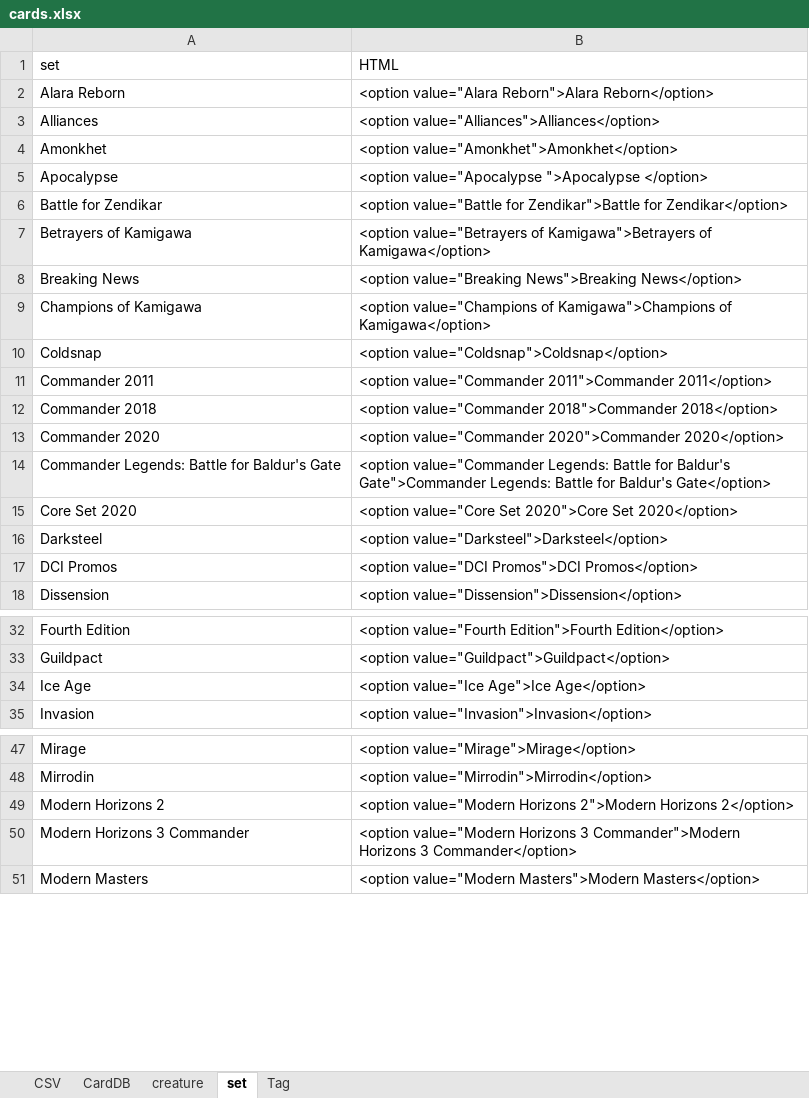
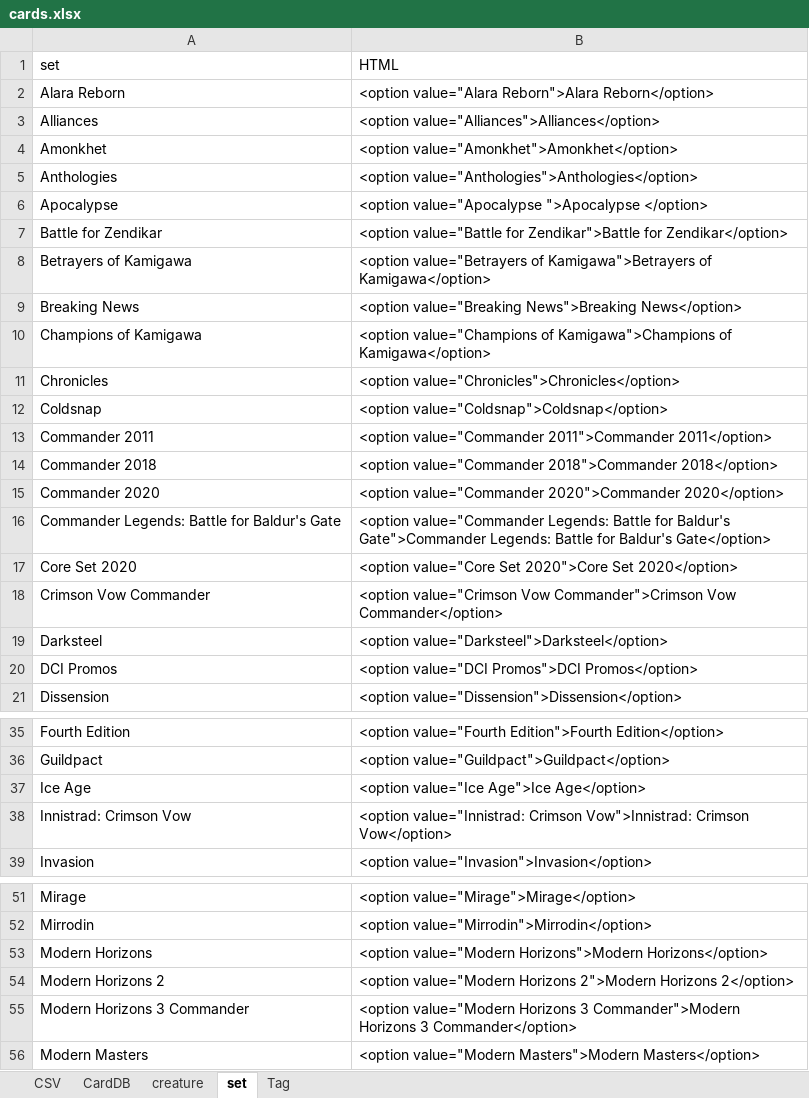
Before and after one commit to PacifistLiu/mtg, an Excel workbook: cards.xlsx, sheet set, drawn as a sheet; only a part is shown, gaps mark what is left out; values as stored, in another font and other column widths than the file's, no borders; the diff covers the shown part only; the diff names each change by its address in the sheet, - before the commit and + after, or states it on an @@ line.

```diff
--- a/cards.xlsx (sheet set)
+++ b/cards.xlsx (sheet set)
+row 5: Anthologies | <option value="Anthologies">Anthologies</option>
+row 11: Chronicles | <option value="Chronicles">Chronicles</option>
+row 18: Crimson Vow Commander | <option value="Crimson Vow Commander">Crimson Vow Commander</option>
+row 38: Innistrad: Crimson Vow | <option value="Innistrad: Crimson Vow">Innistrad: Crimson Vow</option>
+row 53: Modern Horizons | <option value="Modern Horizons">Modern Horizons</option>
```
Also changed, not shown: 3 added rows elsewhere in this sheet, sheet CardDB, sheet CSV, sheet creature, formulas that keep their value, 3 other files.
